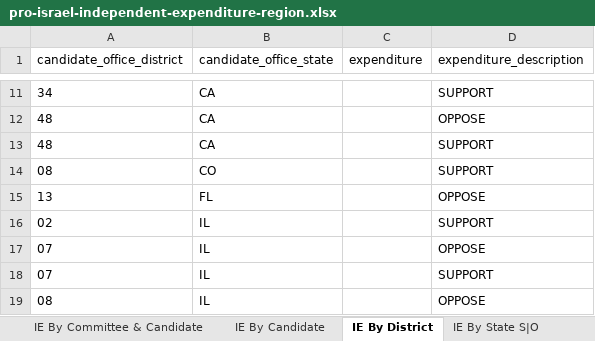
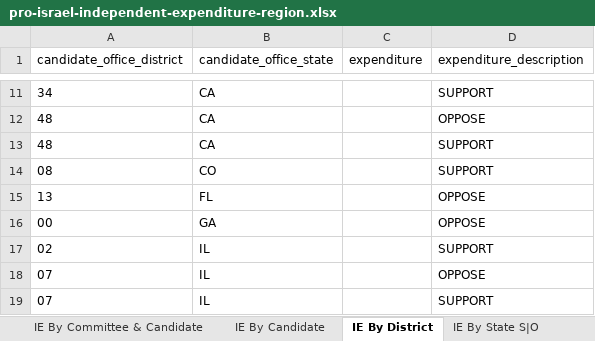
Before and after one commit to JJ-TrackAIPAC/TrackAIPAC, an Excel workbook: reports/pro-israel/pro-israel-independent-expenditure-region.xlsx, sheet IE By District, drawn as a sheet; only a part is shown, gaps mark what is left out; the shorter side is filled out with more unchanged rows; values as stored, in another font and other column widths than the file's, no borders; table styles not drawn; the diff names each change by its address in the sheet, - before the commit and + after, or states it on an @@ line.

```diff
--- a/reports/pro-israel/pro-israel-independent-expenditure-region.xlsx (sheet IE By District)
+++ b/reports/pro-israel/pro-israel-independent-expenditure-region.xlsx (sheet IE By District)
+row 16: 00 | GA |  | OPPOSE
```
Also changed, not shown: sheet IE By Committee & Candidate, sheet IE By Candidate, sheet IE By State S|O, sheet Committee IE By State, sheet IE By State, reports/pro-crypto/pro-crypto-F24-ie-report.xlsx, reports/pro-crypto/pro-crypto-candidate-lobby-lifetime-report.xlsx, 17 other files.
